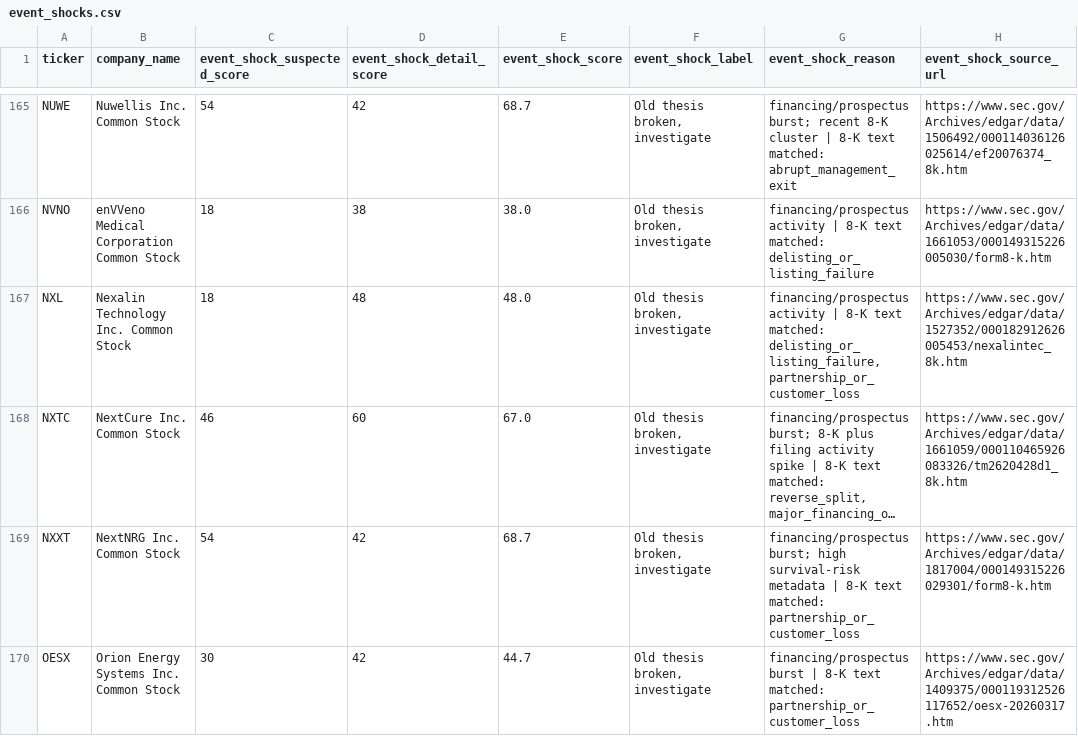
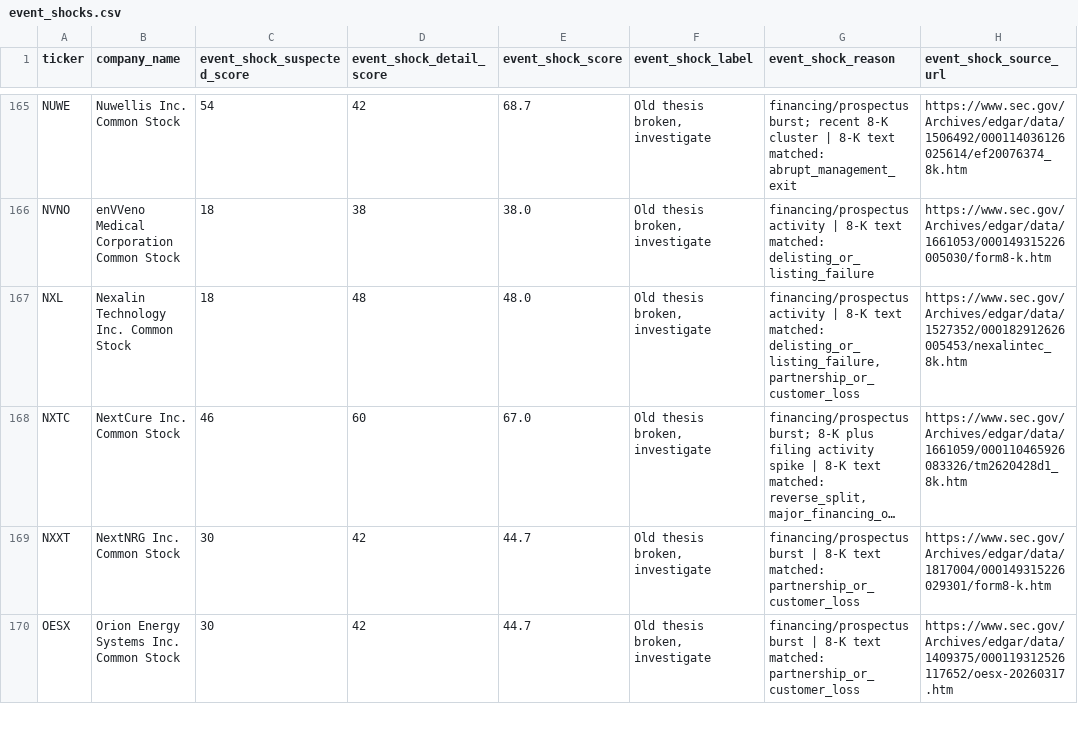
Before and after one commit to Kastnermj/mysterymachine, a CSV file: data/processed/event_shocks.csv, drawn as a sheet; only a part is shown, gaps mark what is left out; long unchanged cells end in …; the diff covers the shown part only; the diff names each change by its address in the sheet, - before the commit and + after, or states it on an @@ line.

```diff
--- a/data/processed/event_shocks.csv
+++ b/data/processed/event_shocks.csv
-C169 (event_shock_suspected_score): 54
+C169 (event_shock_suspected_score): 30
-E169 (event_shock_score): 68.7
+E169 (event_shock_score): 44.7
-G169 (event_shock_reason): financing/prospectus burst; high survival-risk metadata | 8-K…
+G169 (event_shock_reason): financing/prospectus burst | 8-K…
```
Also changed, not shown: 20 edited cells elsewhere in this file, data/processed/sec_filing_flags.csv, data/processed/sec_filing_signals.csv, 6 other files.
